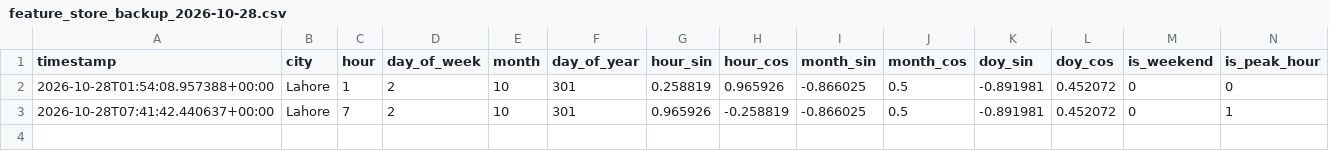
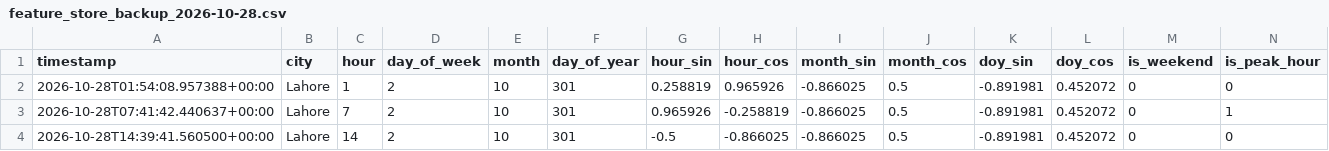
Before and after one commit to Walishatahir123/aqi-feature-pipeline, a CSV file: data/features_store_backup/feature_store_backup_2026-10-28.csv, drawn as a sheet; only a part is shown; rows hold the shown columns only; the diff names each change by its address in the sheet, - before the commit and + after, or states it on an @@ line.

```diff
--- a/data/features_store_backup/feature_store_backup_2026-10-28.csv
+++ b/data/features_store_backup/feature_store_backup_2026-10-28.csv
+row 4: 2026-10-28T14:39:41.560500+00:00 | Lahore | 14 | 2 | 10 | 301 | -0.5 | -0.866025 | -0.866025 | 0.5 | -0.891981 | 0.452072 | 0 | 0
```
Also changed, not shown: data/features/features_2026-10-28.csv, 1 other file.
